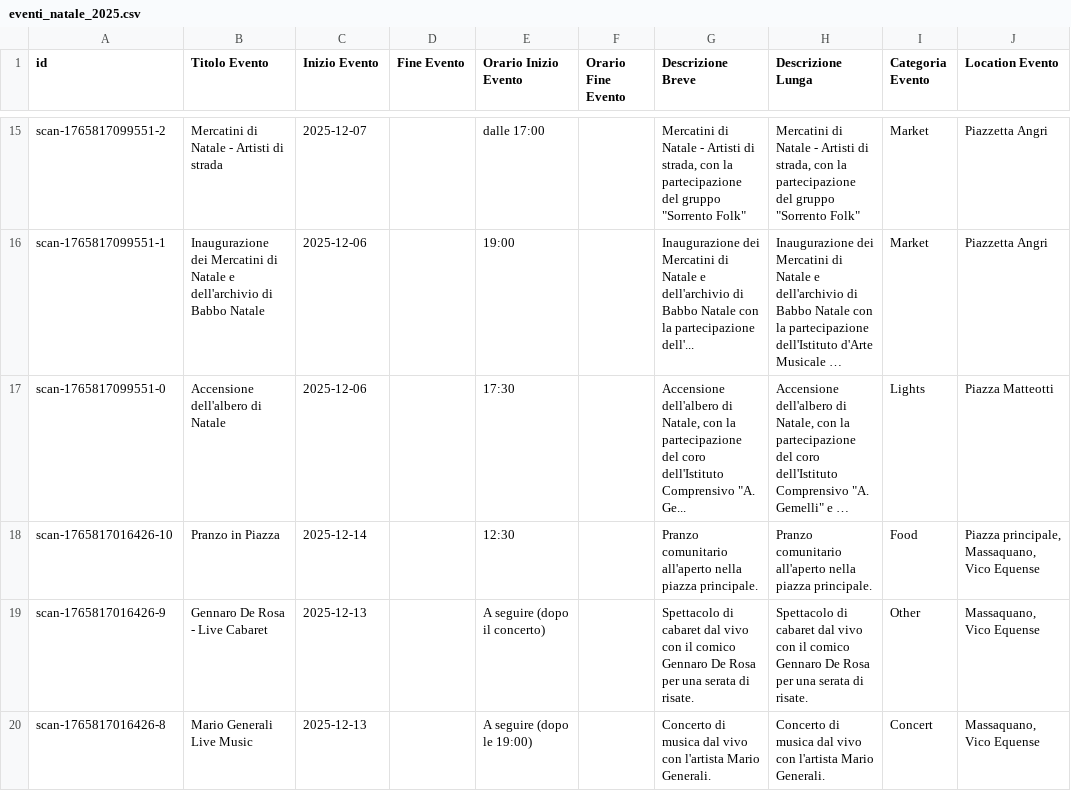
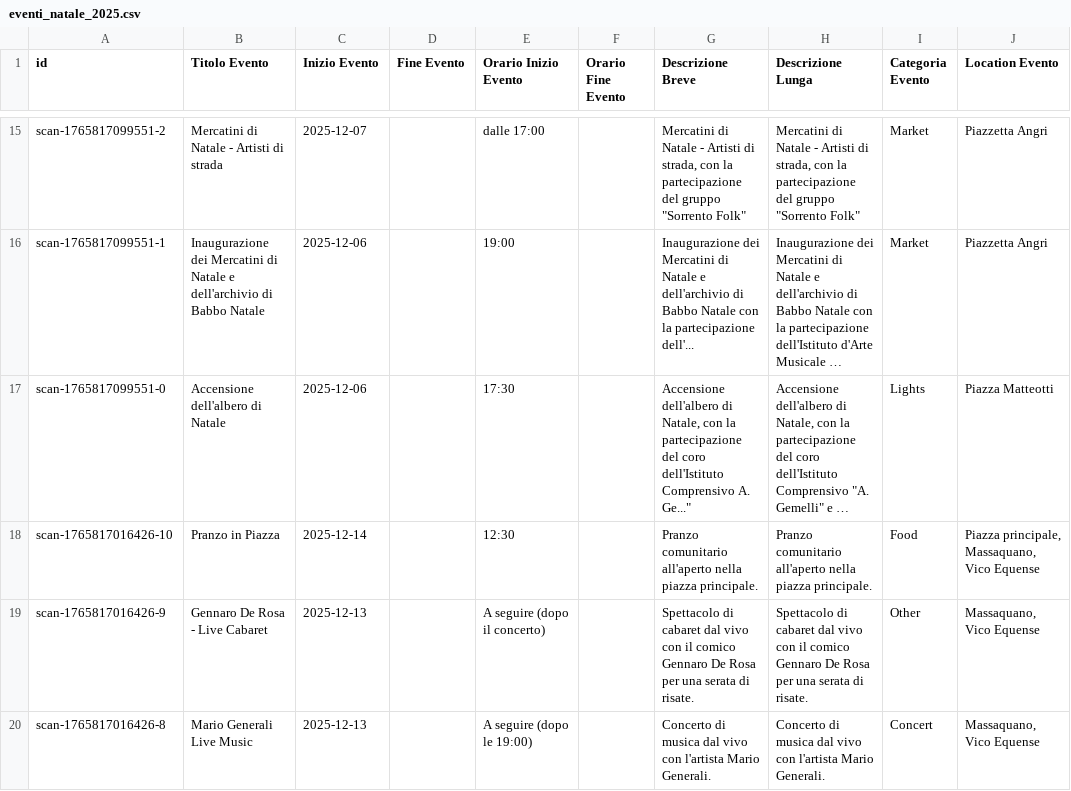
Before and after one commit to mich-de/events2025, a CSV file: eventi_natale_2025.csv, drawn as a sheet; only a part is shown, gaps mark what is left out; long unchanged cells end in …; the diff names each change by its address in the sheet, - before the commit and + after, or states it on an @@ line.

Commit message:
Update eventi_natale_2025.csv

```diff
--- a/eventi_natale_2025.csv
+++ b/eventi_natale_2025.csv
-G17 (Descrizione Breve): …dell'Istituto Comprensivo "A. Ge...
+G17 (Descrizione Breve): …dell'Istituto Comprensivo A. Ge..."
```
